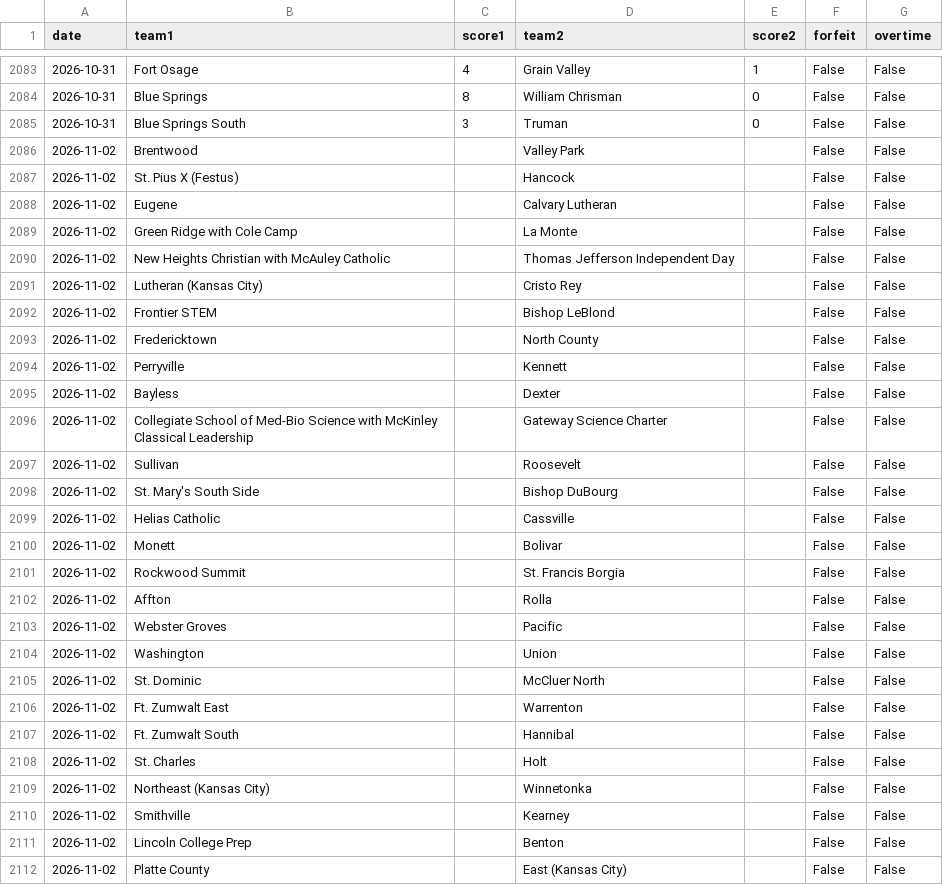
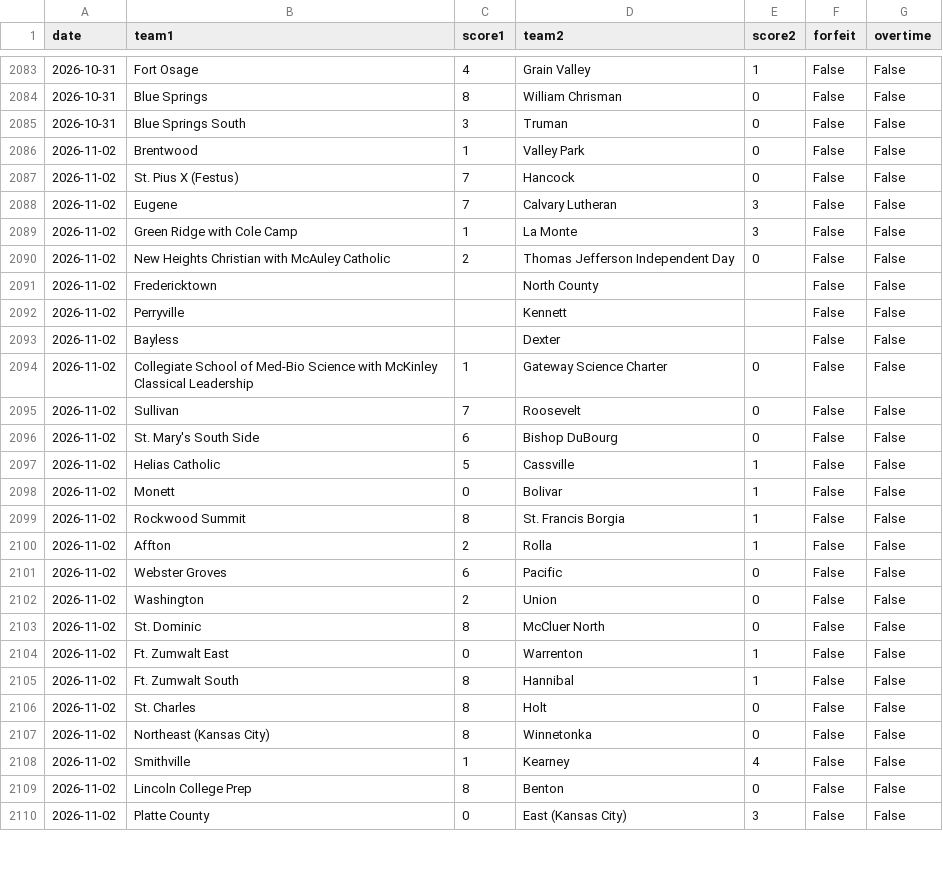
Before and after one commit to AllMOSports/Boys_Soccer_Ratings_2026, a CSV file: boys_soccer_games_2026.csv, drawn as a sheet; only a part is shown, gaps mark what is left out; the diff covers the shown part only.

```diff
--- a/boys_soccer_games_2026.csv
+++ b/boys_soccer_games_2026.csv
@@ -2085,9 +2085,7 @@ date,team1,score1,team2,score2,forfeit,overtime
 2026-10-31,Blue Springs South,3,Truman,0,False,False
-2026-11-02,Brentwood,,Valley Park,,False,False
-2026-11-02,St. Pius X (Festus),,Hancock,,False,False
-2026-11-02,Eugene,,Calvary Lutheran,,False,False
-2026-11-02,Green Ridge with Cole Camp,,La Monte,,False,False
-2026-11-02,New Heights Christian with McAuley Catholic,,Thomas Jefferson Independent Day,,False,False
-2026-11-02,Lutheran (Kansas City),,Cristo Rey,,False,False
-2026-11-02,Frontier STEM,,Bishop LeBlond,,False,False
+2026-11-02,Brentwood,1,Valley Park,0,False,False
+2026-11-02,St. Pius X (Festus),7,Hancock,0,False,False
+2026-11-02,Eugene,7,Calvary Lutheran,3,False,False
+2026-11-02,Green Ridge with Cole Camp,1,La Monte,3,False,False
+2026-11-02,New Heights Christian with McAuley Catholic,2,Thomas Jefferson Independent Day,0,False,False
 2026-11-02,Fredericktown,,North County,,False,False
@@ -2095,18 +2093,18 @@ date,team1,score1,team2,score2,forfeit,overtime
 2026-11-02,Bayless,,Dexter,,False,False
-2026-11-02,Collegiate School of Med-Bio Science with McKinley Classical Leadership,,Gateway Science Charter,,False,False
-2026-11-02,Sullivan,,Roosevelt,,False,False
-2026-11-02,St. Mary's South Side,,Bishop DuBourg,,False,False
-2026-11-02,Helias Catholic,,Cassville,,False,False
-2026-11-02,Monett,,Bolivar,,False,False
-2026-11-02,Rockwood Summit,,St. Francis Borgia,,False,False
-2026-11-02,Affton,,Rolla,,False,False
-2026-11-02,Webster Groves,,Pacific,,False,False
-2026-11-02,Washington,,Union,,False,False
-2026-11-02,St. Dominic,,McCluer North,,False,False
-2026-11-02,Ft. Zumwalt East,,Warrenton,,False,False
-2026-11-02,Ft. Zumwalt South,,Hannibal,,False,False
-2026-11-02,St. Charles,,Holt,,False,False
-2026-11-02,Northeast (Kansas City),,Winnetonka,,False,False
-2026-11-02,Smithville,,Kearney,,False,False
-2026-11-02,Lincoln College Prep,,Benton,,False,False
-2026-11-02,Platte County,,East (Kansas City),,False,False
+2026-11-02,Collegiate School of Med-Bio Science with McKinley Classical Leadership,1,Gateway Science Charter,0,False,False
+2026-11-02,Sullivan,7,Roosevelt,0,False,False
+2026-11-02,St. Mary's South Side,6,Bishop DuBourg,0,False,False
+2026-11-02,Helias Catholic,5,Cassville,1,False,False
+2026-11-02,Monett,0,Bolivar,1,False,False
+2026-11-02,Rockwood Summit,8,St. Francis Borgia,1,False,False
+2026-11-02,Affton,2,Rolla,1,False,False
+2026-11-02,Webster Groves,6,Pacific,0,False,False
+2026-11-02,Washington,2,Union,0,False,False
+2026-11-02,St. Dominic,8,McCluer North,0,False,False
+2026-11-02,Ft. Zumwalt East,0,Warrenton,1,False,False
+2026-11-02,Ft. Zumwalt South,8,Hannibal,1,False,False
+2026-11-02,St. Charles,8,Holt,0,False,False
+2026-11-02,Northeast (Kansas City),8,Winnetonka,0,False,False
+2026-11-02,Smithville,1,Kearney,4,False,False
+2026-11-02,Lincoln College Prep,8,Benton,0,False,False
+2026-11-02,Platte County,0,East (Kansas City),3,False,False
```
Also changed, not shown: 21 added rows, 3 removed rows and 12 edited cells elsewhere in this file, boys_soccer_games_2026_all.csv, boys_soccer_missing_scores_2026.csv, 24 other files.
